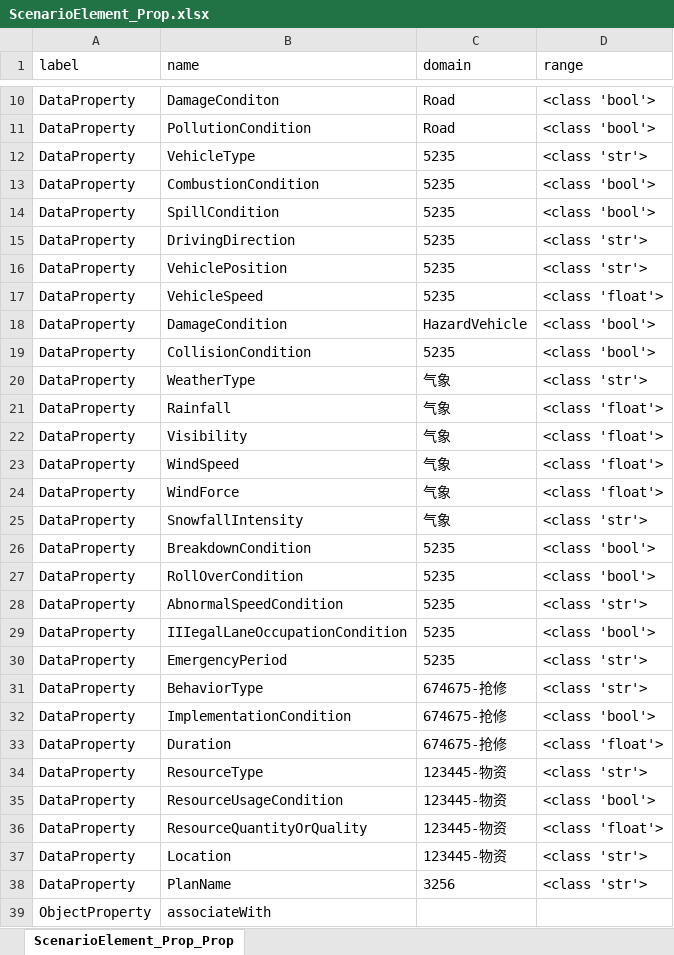
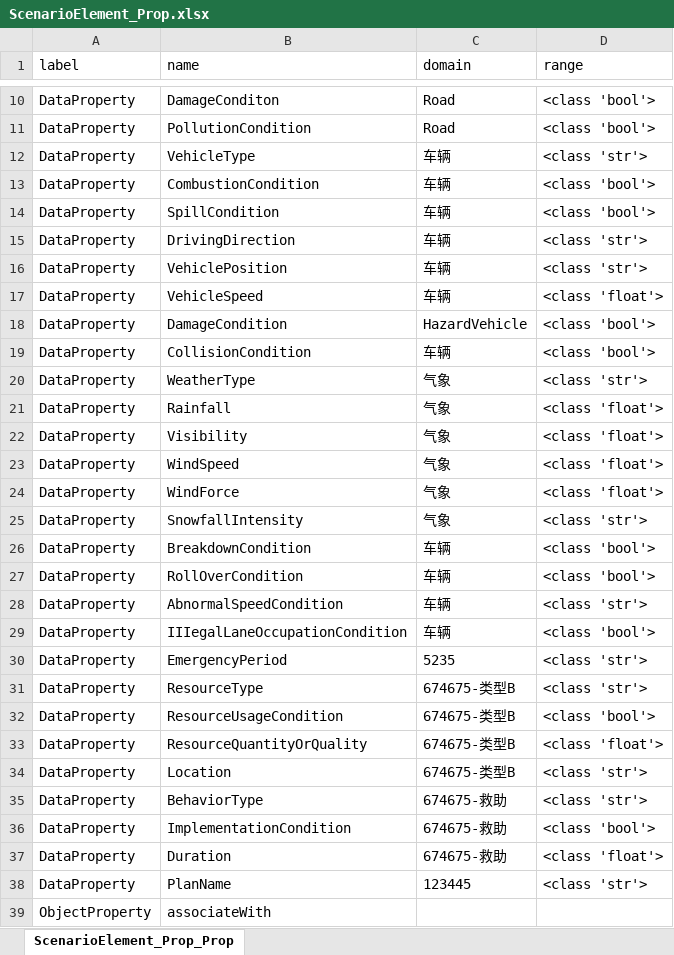
Before and after one commit to Tsingloong611/AcademicTool, an Excel workbook: data/sysml2/3/owl/ScenarioElement_Prop.xlsx, sheet ScenarioElement_Prop_Prop, drawn as a sheet; only a part is shown, gaps mark what is left out; values as stored, in another font and other column widths than the file's, no borders; removed rows and columns are numbered as before the commit, all else as after; the diff covers the shown part only; the diff names each change by its address in the sheet, - before the commit and + after, or states it on an @@ line.

```diff
--- a/data/sysml2/3/owl/ScenarioElement_Prop.xlsx (sheet ScenarioElement_Prop_Prop)
+++ b/data/sysml2/3/owl/ScenarioElement_Prop.xlsx (sheet ScenarioElement_Prop_Prop)
-C12:C17 (domain): 5235
+C12:C17 (domain): 车辆
-C19 (domain): 5235
+C19 (domain): 车辆
-C26:C29 (domain): 5235
+C26:C29 (domain): 车辆
-row 31: DataProperty | BehaviorType | 674675-抢修 | <class 'str'>
-row 32: DataProperty | ImplementationCondition | 674675-抢修 | <class 'bool'>
-row 33: DataProperty | Duration | 674675-抢修 | <class 'float'>
-C31:C34 (domain): 123445-物资
+C31:C34 (domain): 674675-类型B
+row 35: DataProperty | BehaviorType | 674675-救助 | <class 'str'>
+row 36: DataProperty | ImplementationCondition | 674675-救助 | <class 'bool'>
+row 37: DataProperty | Duration | 674675-救助 | <class 'float'>
-C38 (domain): 3256
+C38 (domain): 123445
```
Also changed, not shown: 4 added rows, 4 removed rows, 13 moved rows and 3 edited cells elsewhere in this sheet, data/required_information/expert estimation test.xlsx, data/required_information/expertInfo.xlsx, 28 other files.
